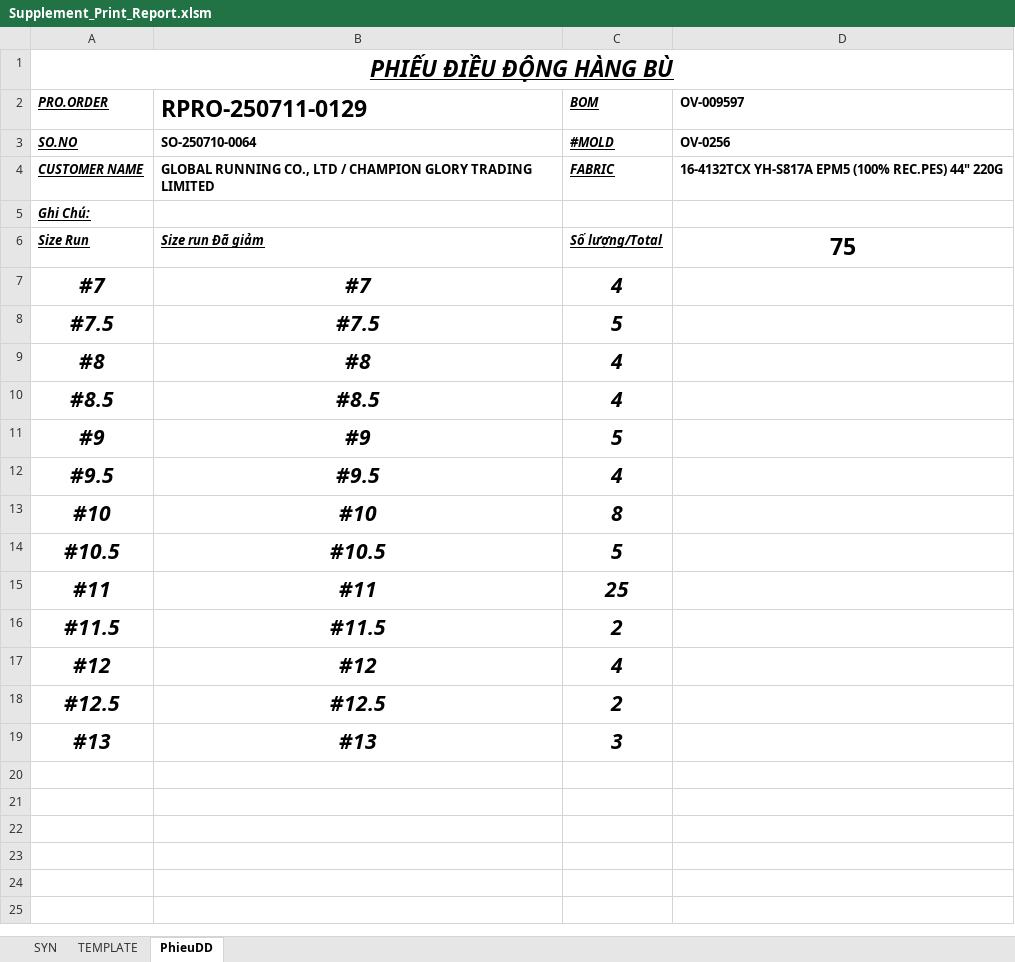
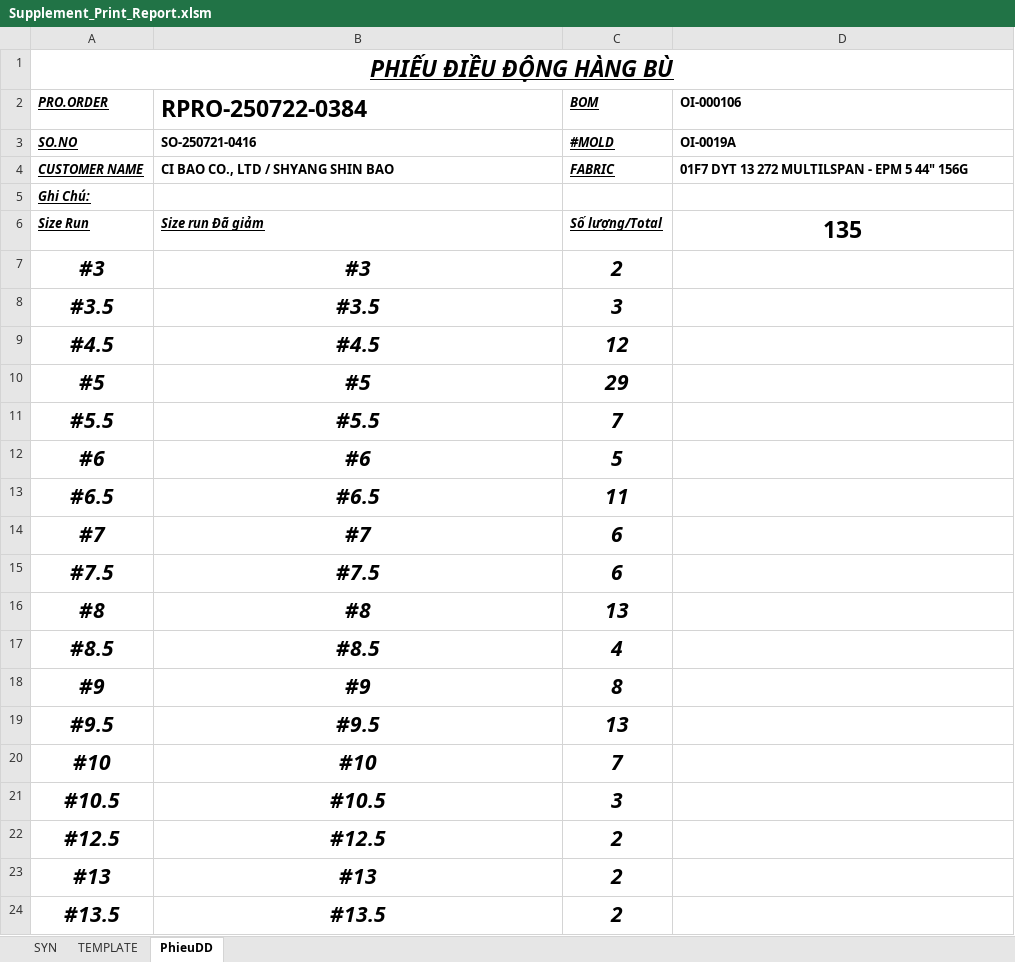
Before and after one commit to Truongchankhong2/vercel-dashboard, an Excel workbook: data/Supplement_Print_Report.xlsm, sheet PhieuDD, drawn as a sheet; values as stored, in another font and other column widths than the file's, no borders; removed rows and columns are numbered as before the commit, all else as after; the diff names each change by its address in the sheet, - before the commit and + after, or states it on an @@ line.

```diff
--- a/data/Supplement_Print_Report.xlsm (sheet PhieuDD)
+++ b/data/Supplement_Print_Report.xlsm (sheet PhieuDD)
-B2: RPRO-250711-0129
+B2: RPRO-250722-0384
-D2: OV-009597
+D2: OI-000106
-B3 (RPRO-250722-0384): SO-250710-0064
+B3 (RPRO-250722-0384): SO-250721-0416
-D3 (OI-000106): OV-0256
+D3 (OI-000106): OI-0019A
-B4 (RPRO-250722-0384): GLOBAL RUNNING CO., LTD / CHAMPION GLORY TRADING LIMITED
+B4 (RPRO-250722-0384): CI BAO CO., LTD / SHYANG SHIN BAO
-D4 (OI-000106): 16-4132TCX YH-S817A EPM5 (100% REC.PES) 44" 220G
+D4 (OI-000106): 01F7 DYT 13 272 MULTILSPAN - EPM 5 44" 156G
-D6 (OI-000106): 75
+D6 (OI-000106): 135
+row 7: #3 | #3 | 2
+row 8: #3.5 | #3.5 | 3
+row 9: #4.5 | #4.5 | 12
+row 10: #5 | #5 | 29
+row 11: #5.5 | #5.5 | 7
+row 12: #6 | #6 | 5
+row 13: #6.5 | #6.5 | 11
-C14 (BOM): 4
+C14 (BOM): 6
-C15 (BOM): 5
+C15 (BOM): 6
-C16 (BOM): 4
+C16 (BOM): 13
-C18 (BOM): 5
+C18 (BOM): 8
-C19 (BOM): 4
+C19 (BOM): 13
-C20 (BOM): 8
+C20 (BOM): 7
-C21 (BOM): 5
+C21 (BOM): 3
-row 15: #11 | #11 | 25
-row 16: #11.5 | #11.5 | 2
-row 17: #12 | #12 | 4
-C23 (BOM): 3
+C23 (BOM): 2
+row 24: #13.5 | #13.5 | 2
```
Also changed, not shown: sheet TEMPLATE, 2 other files.
